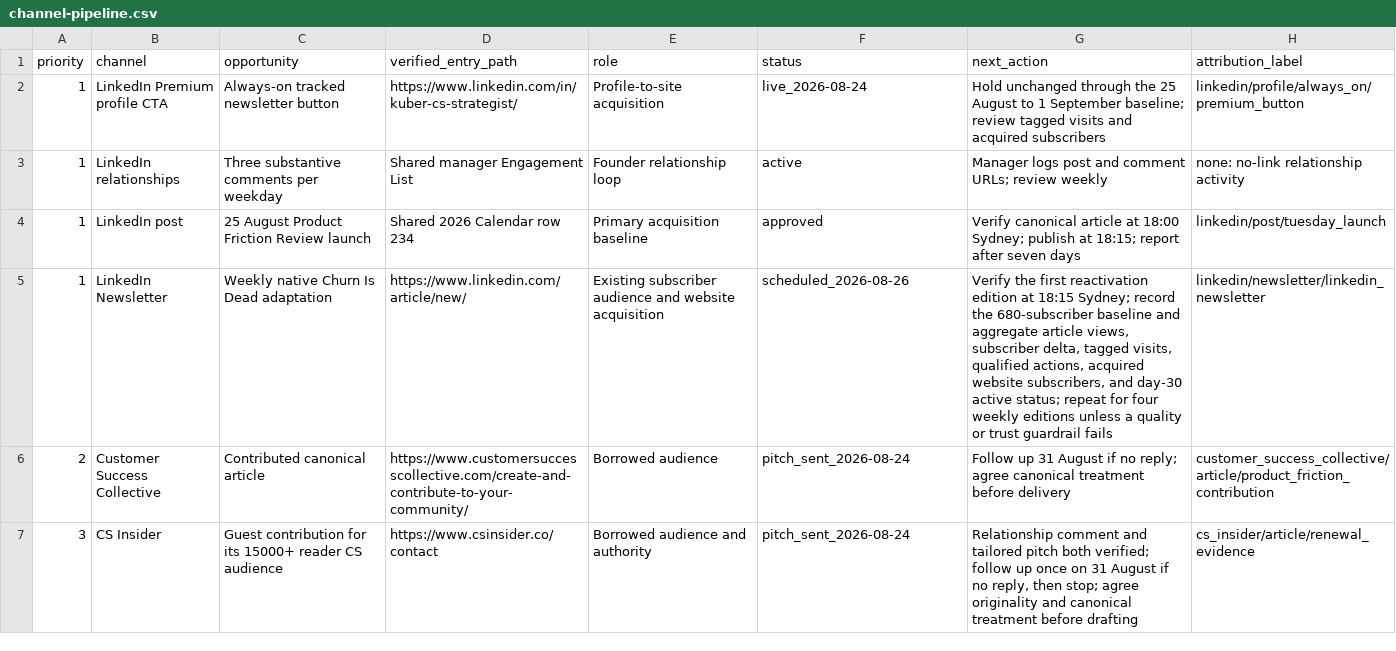
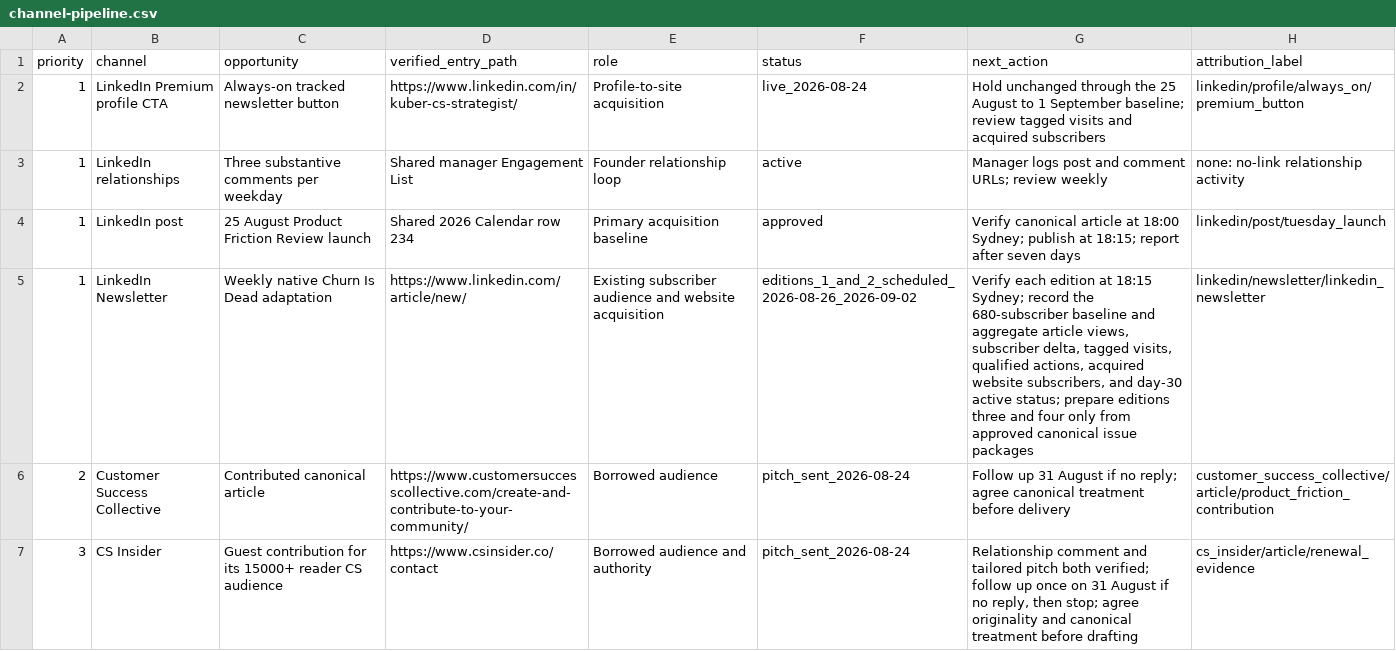
Before and after one commit to kubersethi15/churn-killers-clubhouse, a CSV file: growth/channel-pipeline.csv, drawn as a sheet; only a part is shown.

Commit message:
editorial: approve Renewal Evidence Packet launch

```diff
--- a/growth/channel-pipeline.csv
+++ b/growth/channel-pipeline.csv
@@ -4,3 +4,3 @@ priority,channel,opportunity,verified_entry_path,role,status,next_action,attribu
 1,LinkedIn post,25 August Product Friction Review launch,Shared 2026 Calendar row 234,Primary acquisition baseline,approved,"Verify canonical article at 18:00 Sydney; publish at 18:15; report after seven days",linkedin/post/tuesday_launch
-1,LinkedIn Newsletter,Weekly native Churn Is Dead adaptation,https://www.linkedin.com/article/new/,Existing subscriber audience and website acquisition,scheduled_2026-08-26,"Verify the first reactivation edition at 18:15 Sydney; record the 680-subscriber baseline and aggregate article views, subscriber delta, tagged visits, qualified actions, acquired website subscribers, and day-30 active status; repeat for four weekly editions unless a quality or trust guardrail fails",linkedin/newsletter/linkedin_newsletter
+1,LinkedIn Newsletter,Weekly native Churn Is Dead adaptation,https://www.linkedin.com/article/new/,Existing subscriber audience and website acquisition,editions_1_and_2_scheduled_2026-08-26_2026-09-02,"Verify each edition at 18:15 Sydney; record the 680-subscriber baseline and aggregate article views, subscriber delta, tagged visits, qualified actions, acquired website subscribers, and day-30 active status; prepare editions three and four only from approved canonical issue packages",linkedin/newsletter/linkedin_newsletter
 2,Customer Success Collective,Contributed canonical article,https://www.customersuccesscollective.com/create-and-contribute-to-your-community/,Borrowed audience,pitch_sent_2026-08-24,"Follow up 31 August if no reply; agree canonical treatment before delivery",customer_success_collective/article/product_friction_contribution
```
Also changed, not shown: 15 other files.
